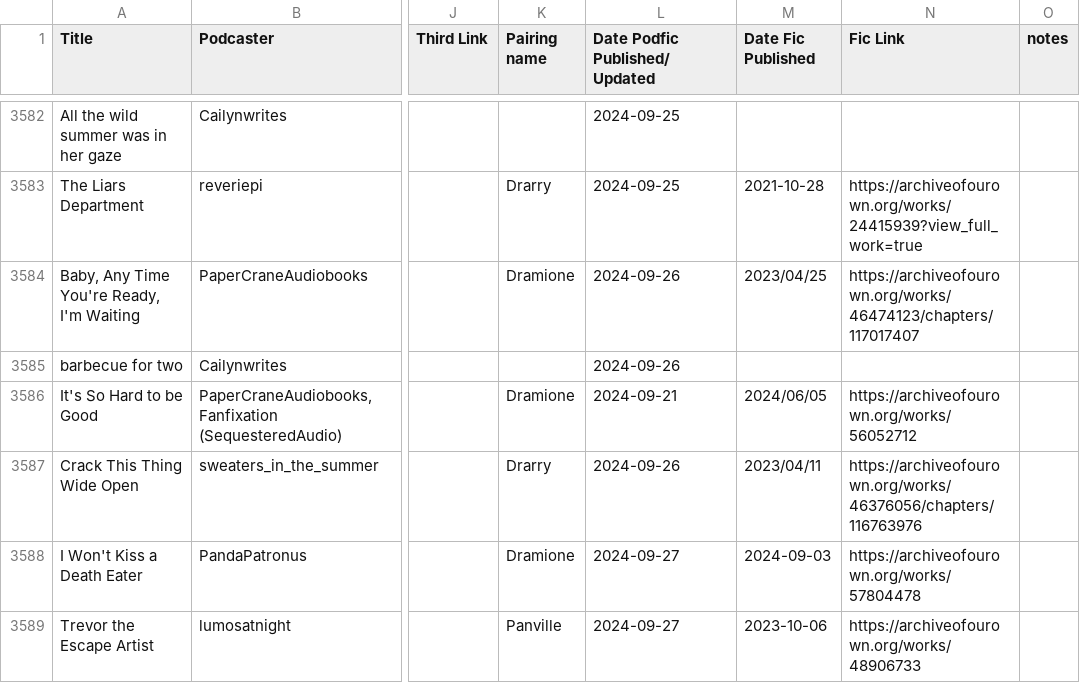
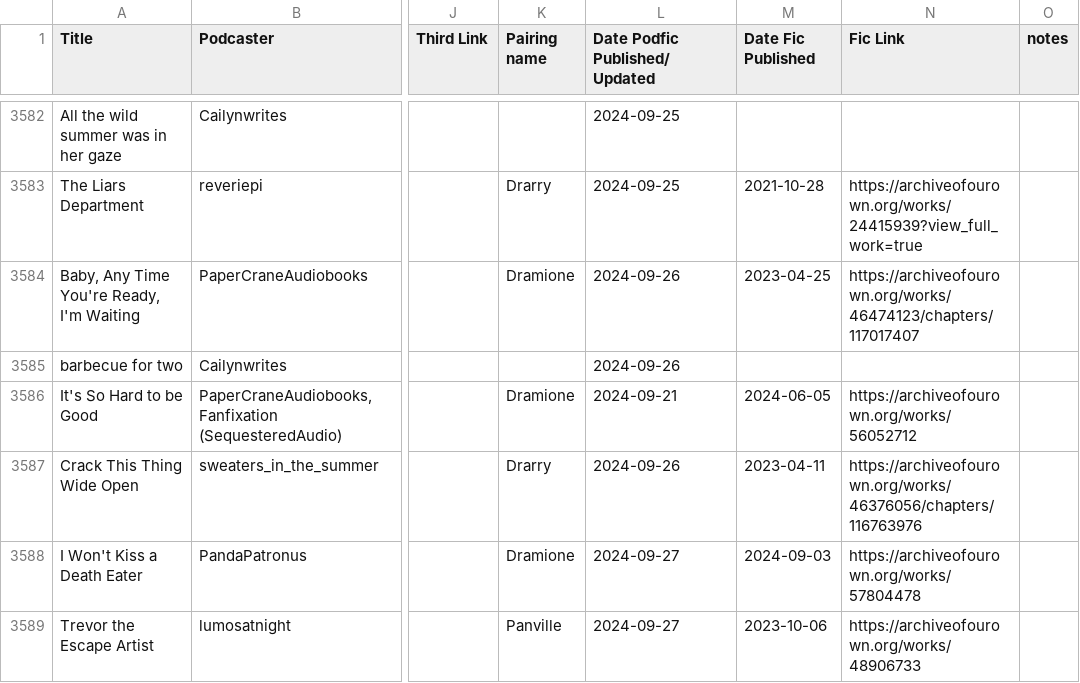
Before and after one commit to tofulionraven/podfics, a CSV file: data/raw.csv, drawn as a sheet; only a part is shown, gaps mark what is left out; the diff names each change by its address in the sheet, - before the commit and + after, or states it on an @@ line.

Commit message:
dates

```diff
--- a/data/raw.csv
+++ b/data/raw.csv
-M3584 (Date Fic Published): 2023/04/25
+M3584 (Date Fic Published): 2023-04-25
-M3586 (Date Fic Published): 2024/06/05
+M3586 (Date Fic Published): 2024-06-05
-M3587 (Date Fic Published): 2023/04/11
+M3587 (Date Fic Published): 2023-04-11
```
Also changed, not shown: 2 other files.
